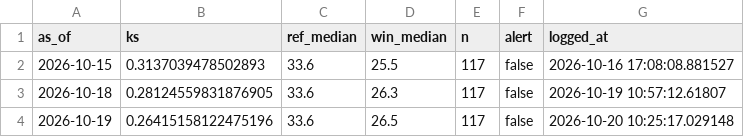
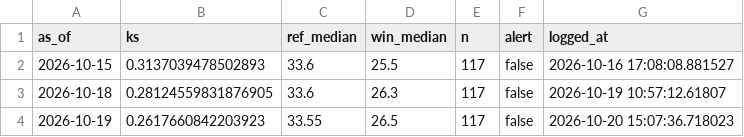
Before and after one commit to Boyeeeeeee/pm25-drift-pipeline, a CSV file: logs/drift_log.csv, drawn as a sheet.

```diff
--- a/logs/drift_log.csv
+++ b/logs/drift_log.csv
@@ -3,2 +3,2 @@ as_of,ks,ref_median,win_median,n,alert,logged_at
 2026-10-18,0.28124559831876905,33.6,26.3,117,false,2026-10-19 10:57:12.61807
-2026-10-19,0.26415158122475196,33.6,26.5,117,false,2026-10-20 10:25:17.029148
+2026-10-19,0.2617660842203923,33.55,26.5,117,false,2026-10-20 15:07:36.718023
```
